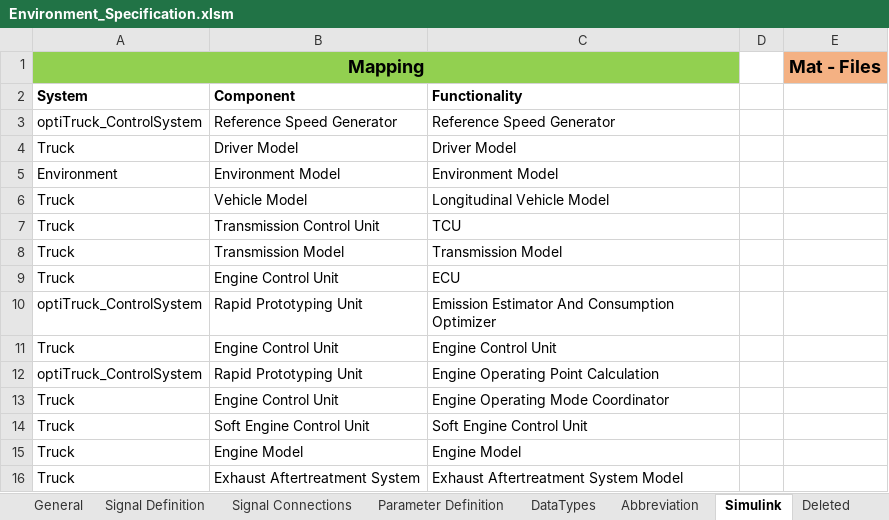
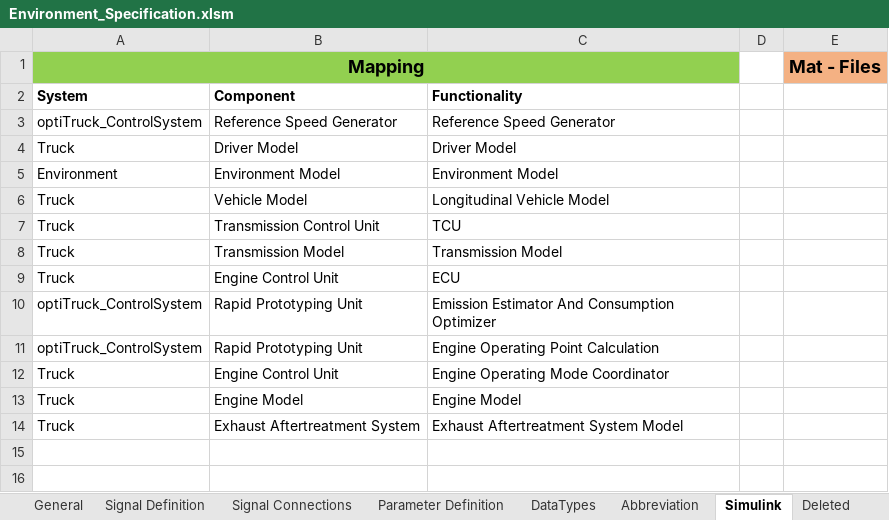
Before and after one commit to eozatay/optitruck_simulator, an Excel workbook: Environment_Specification.xlsm, sheet Simulink, drawn as a sheet; values as stored, in another font and other column widths than the file's, no borders; the diff names each change by its address in the sheet, - before the commit and + after, or states it on an @@ line.

```diff
--- a/Environment_Specification.xlsm (sheet Simulink)
+++ b/Environment_Specification.xlsm (sheet Simulink)
-row 11: Truck | Engine Control Unit | Engine Control Unit
-row 14: Truck | Soft Engine Control Unit | Soft Engine Control Unit
```
Also changed, not shown: sheet Signal Definition, sheet Signal Connections, sheet Deleted, formulas that keep their value, charts or pictures.
